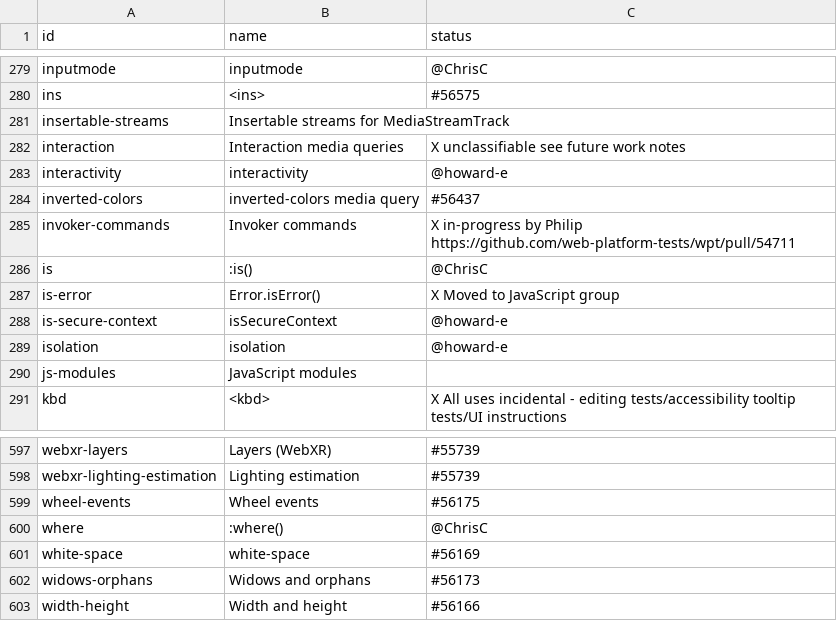
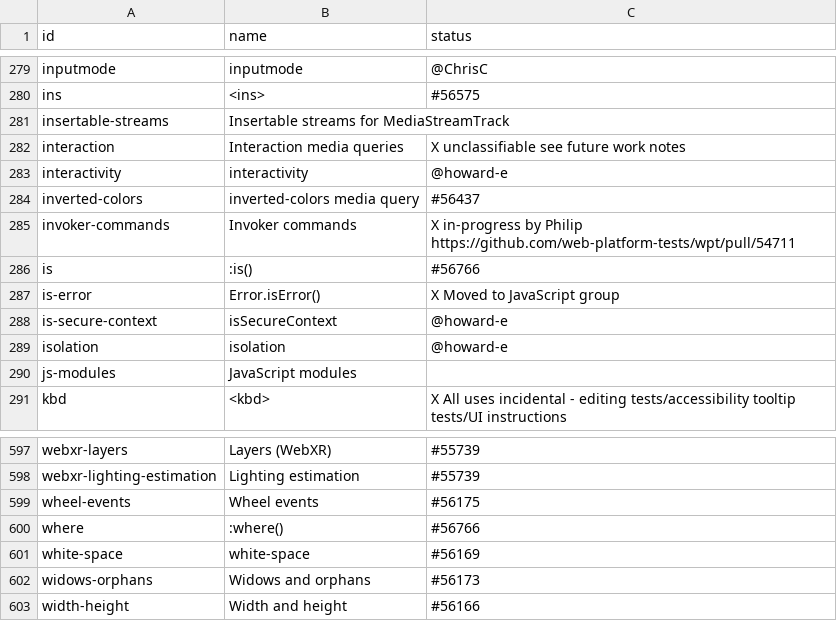
Before and after one commit to bocoup/wpt-classification-tools, a CSV file: progress.csv, drawn as a sheet; only a part is shown, gaps mark what is left out.

Commit message:
updates is, where PRs

```diff
--- a/progress.csv
+++ b/progress.csv
@@ -285,3 +285,3 @@ inverted-colors,inverted-colors media query,#56437
 invoker-commands,Invoker commands,X in-progress by Philip https://github.com/web-platform-tests/wpt/pull/54711
-is,:is(),@ChrisC
+is,:is(),#56766
 is-error,Error.isError(),X Moved to JavaScript group
@@ -599,3 +599,3 @@ webxr-lighting-estimation,Lighting estimation,#55739
 wheel-events,Wheel events,#56175
-where,:where(),@ChrisC
+where,:where(),#56766
 white-space,white-space,#56169
```
